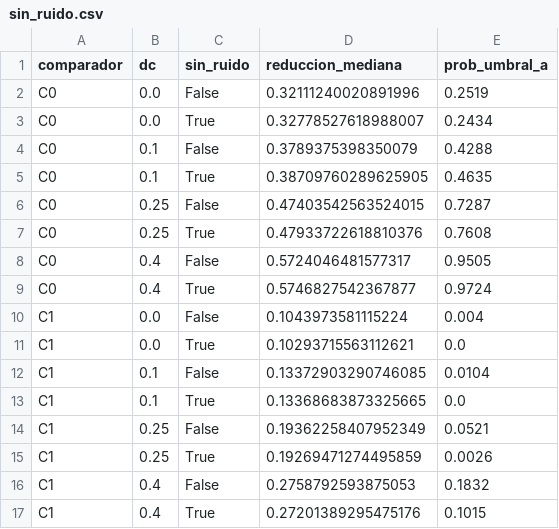
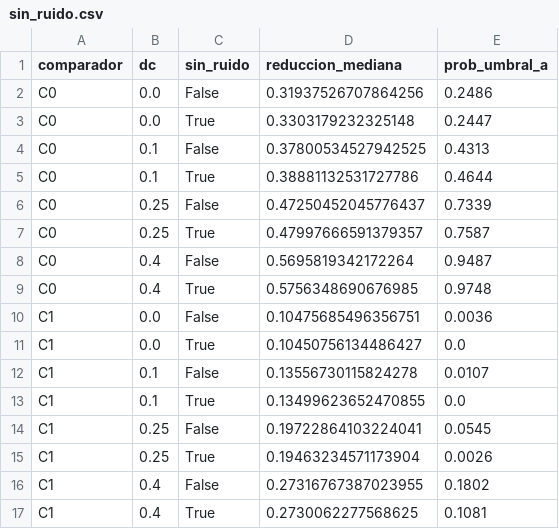
Before and after one commit to Giulianolapiana/MedApp, a CSV file: evaluacion/simulacion/resultados/sin_ruido.csv, drawn as a sheet.

```diff
--- a/evaluacion/simulacion/resultados/sin_ruido.csv
+++ b/evaluacion/simulacion/resultados/sin_ruido.csv
@@ -1,17 +1,17 @@
 comparador,dc,sin_ruido,reduccion_mediana,prob_umbral_a
-C0,0.0,False,0.32111240020891996,0.2519
-C0,0.0,True,0.32778527618988007,0.2434
-C0,0.1,False,0.3789375398350079,0.4288
-C0,0.1,True,0.38709760289625905,0.4635
-C0,0.25,False,0.47403542563524015,0.7287
-C0,0.25,True,0.47933722618810376,0.7608
-C0,0.4,False,0.5724046481577317,0.9505
-C0,0.4,True,0.5746827542367877,0.9724
-C1,0.0,False,0.1043973581115224,0.004
-C1,0.0,True,0.10293715563112621,0.0
-C1,0.1,False,0.13372903290746085,0.0104
-C1,0.1,True,0.13368683873325665,0.0
-C1,0.25,False,0.19362258407952349,0.0521
-C1,0.25,True,0.19269471274495859,0.0026
-C1,0.4,False,0.2758792593875053,0.1832
-C1,0.4,True,0.27201389295475176,0.1015
+C0,0.0,False,0.31937526707864256,0.2486
+C0,0.0,True,0.3303179232325148,0.2447
+C0,0.1,False,0.37800534527942525,0.4313
+C0,0.1,True,0.38881132531727786,0.4644
+C0,0.25,False,0.47250452045776437,0.7339
+C0,0.25,True,0.47997666591379357,0.7587
+C0,0.4,False,0.5695819342172264,0.9487
+C0,0.4,True,0.5756348690676985,0.9748
+C1,0.0,False,0.10475685496356751,0.0036
+C1,0.0,True,0.10450756134486427,0.0
+C1,0.1,False,0.13556730115824278,0.0107
+C1,0.1,True,0.13499623652470855,0.0
+C1,0.25,False,0.19722864103224041,0.0545
+C1,0.25,True,0.19463234571173904,0.0026
+C1,0.4,False,0.27316767387023955,0.1802
+C1,0.4,True,0.2730062277568625,0.1081
```
Also changed, not shown: evaluacion/simulacion/resultados/comparadores_grilla.csv, evaluacion/simulacion/resultados/grilla_fina.csv, 17 other files.
